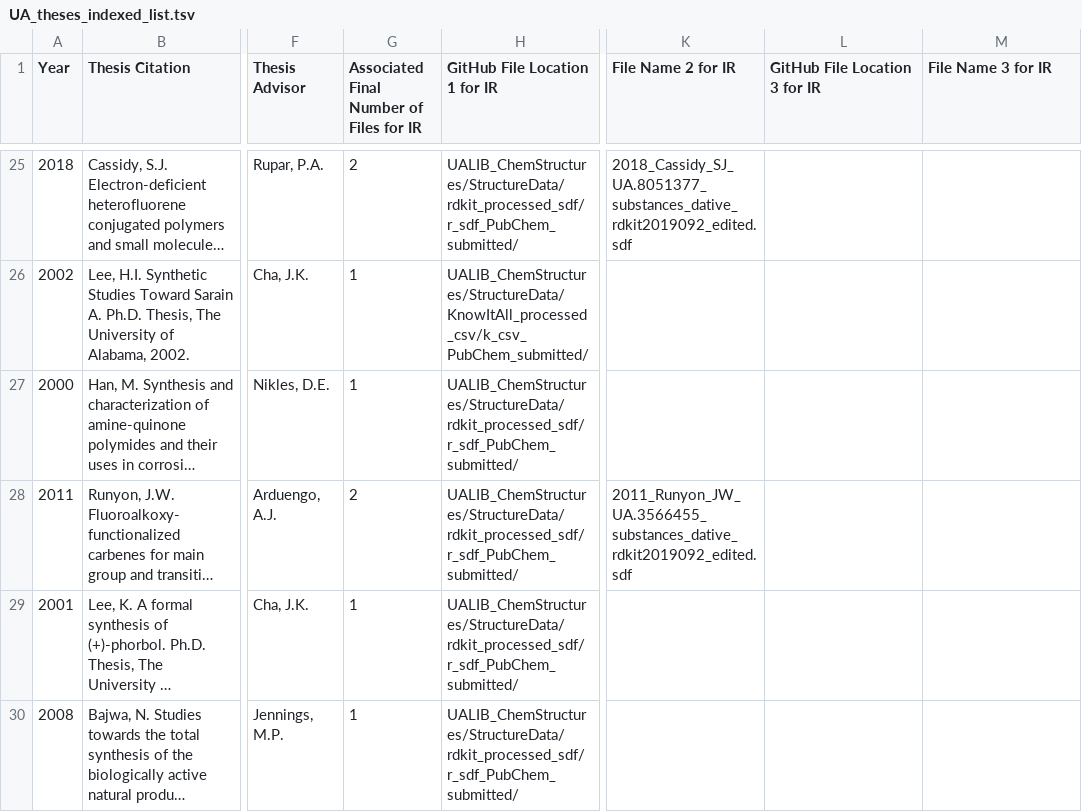
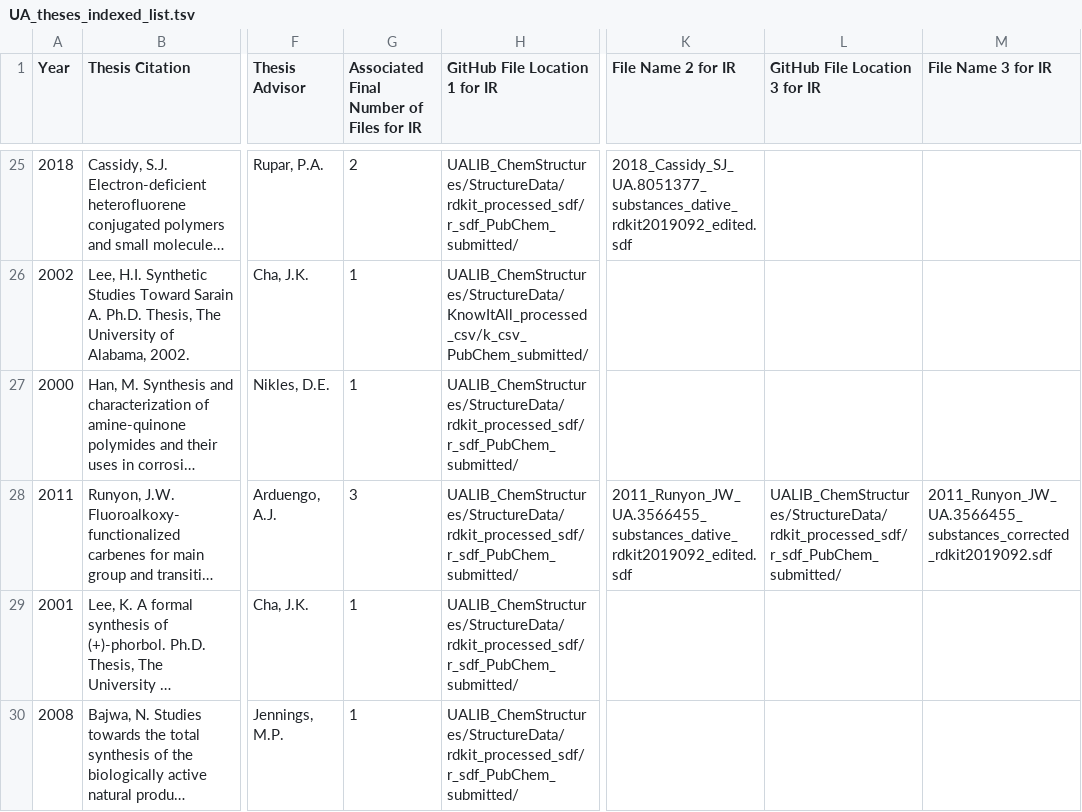
Before and after one commit to ualibweb/UALIB_ChemStructures, a TSV file: StructureData/UA_theses_indexed_list.tsv, drawn as a sheet; only a part is shown, gaps mark what is left out; long unchanged cells end in …; the diff names each change by its address in the sheet, - before the commit and + after, or states it on an @@ line.

```diff
--- a/StructureData/UA_theses_indexed_list.tsv
+++ b/StructureData/UA_theses_indexed_list.tsv
-G28: 2
+G28: 3
-L28 (GitHub File Location 3 for IR): (empty)
+L28 (GitHub File Location 3 for IR): UALIB_ChemStructures/StructureData/rdkit_processed_sdf/r_sdf_PubChem_submitted/
-M28 (File Name 3 for IR): (empty)
+M28 (File Name 3 for IR): 2011_Runyon_JW_UA.3566455_substances_corrected_rdkit2019092.sdf
```
Also changed, not shown: UALIB_Chemical_Structures_REGID.csv, 3 other files.
